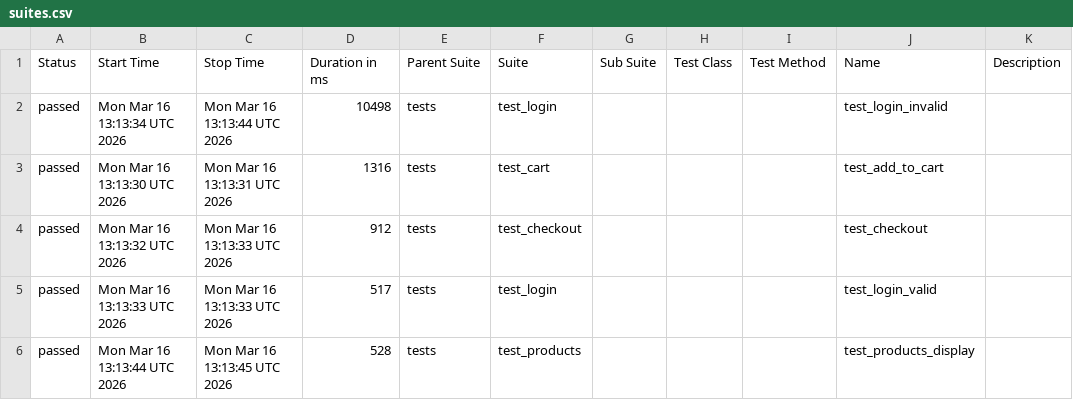
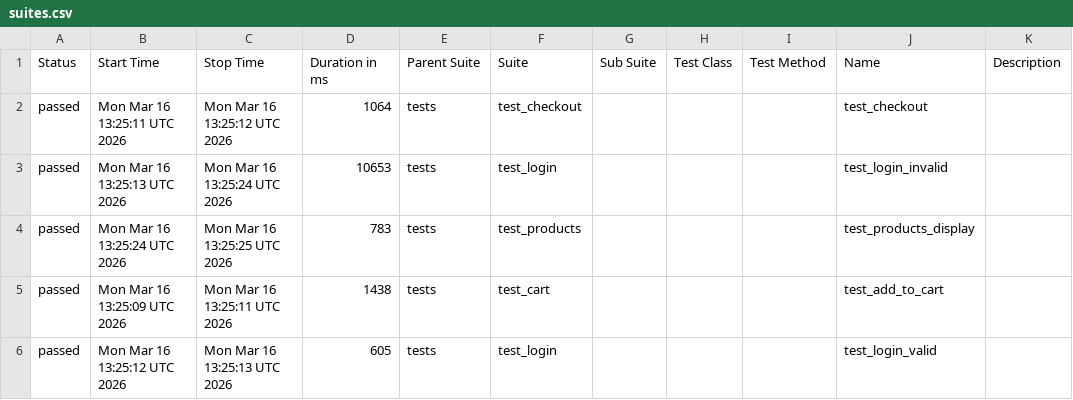
Before and after one commit to mariemboussaada/selenium-automation-framework, a CSV file: data/suites.csv, drawn as a sheet.

```diff
--- a/data/suites.csv
+++ b/data/suites.csv
@@ -1,6 +1,6 @@
 "Status","Start Time","Stop Time","Duration in ms","Parent Suite","Suite","Sub Suite","Test Class","Test Method","Name","Description"
-"passed","Mon Mar 16 13:13:34 UTC 2026","Mon Mar 16 13:13:44 UTC 2026","10498","tests","test_login","","","","test_login_invalid",""
-"passed","Mon Mar 16 13:13:30 UTC 2026","Mon Mar 16 13:13:31 UTC 2026","1316","tests","test_cart","","","","test_add_to_cart",""
-"passed","Mon Mar 16 13:13:32 UTC 2026","Mon Mar 16 13:13:33 UTC 2026","912","tests","test_checkout","","","","test_checkout",""
-"passed","Mon Mar 16 13:13:33 UTC 2026","Mon Mar 16 13:13:33 UTC 2026","517","tests","test_login","","","","test_login_valid",""
-"passed","Mon Mar 16 13:13:44 UTC 2026","Mon Mar 16 13:13:45 UTC 2026","528","tests","test_products","","","","test_products_display",""
+"passed","Mon Mar 16 13:25:11 UTC 2026","Mon Mar 16 13:25:12 UTC 2026","1064","tests","test_checkout","","","","test_checkout",""
+"passed","Mon Mar 16 13:25:13 UTC 2026","Mon Mar 16 13:25:24 UTC 2026","10653","tests","test_login","","","","test_login_invalid",""
+"passed","Mon Mar 16 13:25:24 UTC 2026","Mon Mar 16 13:25:25 UTC 2026","783","tests","test_products","","","","test_products_display",""
+"passed","Mon Mar 16 13:25:09 UTC 2026","Mon Mar 16 13:25:11 UTC 2026","1438","tests","test_cart","","","","test_add_to_cart",""
+"passed","Mon Mar 16 13:25:12 UTC 2026","Mon Mar 16 13:25:13 UTC 2026","605","tests","test_login","","","","test_login_valid",""
```
Also changed, not shown: data/behaviors.csv, 34 other files.
